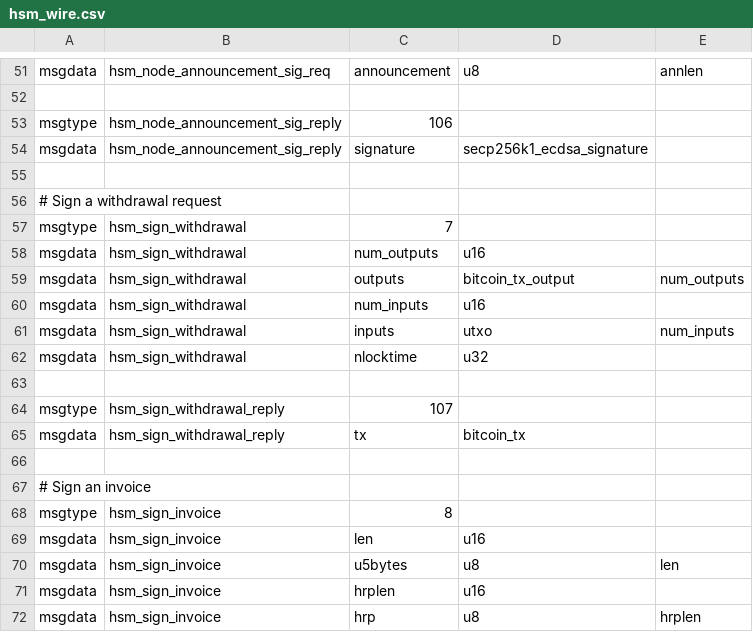
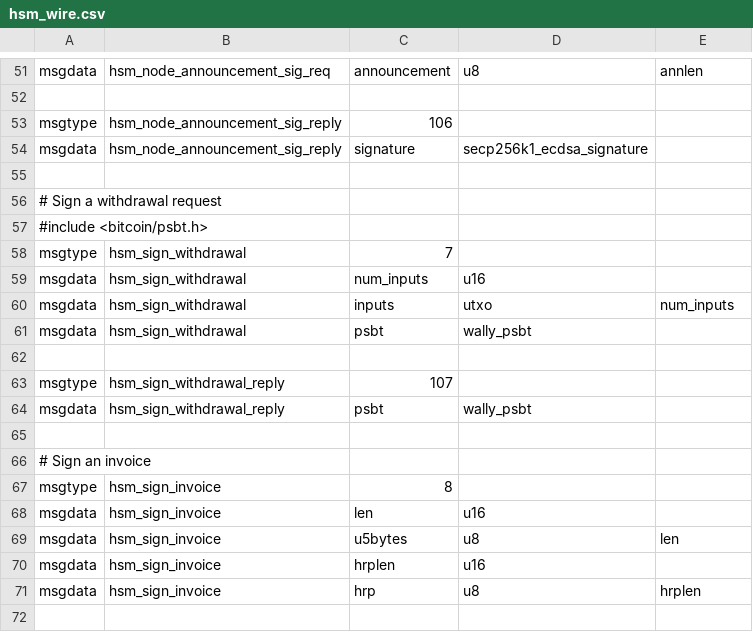
Before and after one commit to ElementsProject/lightning, a CSV file: hsmd/hsm_wire.csv, drawn as a sheet; only a part is shown, gaps mark what is left out; the shorter side is filled out with more unchanged rows.

Commit message:
psbt: have withdraw_tx use psbt's to create signed txs
this will allow us to add inputs that aren't ours to a tx that we sign
and finalize

```diff
--- a/hsmd/hsm_wire.csv
+++ b/hsmd/hsm_wire.csv
@@ -56,11 +56,10 @@ msgdata,hsm_node_announcement_sig_reply,signature,secp256k1_ecdsa_signature,
 # Sign a withdrawal request
+#include <bitcoin/psbt.h>
 msgtype,hsm_sign_withdrawal,7
-msgdata,hsm_sign_withdrawal,num_outputs,u16,
-msgdata,hsm_sign_withdrawal,outputs,bitcoin_tx_output,num_outputs
 msgdata,hsm_sign_withdrawal,num_inputs,u16,
 msgdata,hsm_sign_withdrawal,inputs,utxo,num_inputs
-msgdata,hsm_sign_withdrawal,nlocktime,u32,
+msgdata,hsm_sign_withdrawal,psbt,wally_psbt,
 
 msgtype,hsm_sign_withdrawal_reply,107
-msgdata,hsm_sign_withdrawal_reply,tx,bitcoin_tx,
+msgdata,hsm_sign_withdrawal_reply,psbt,wally_psbt,
 
```
Also changed, not shown: 2 other files.
